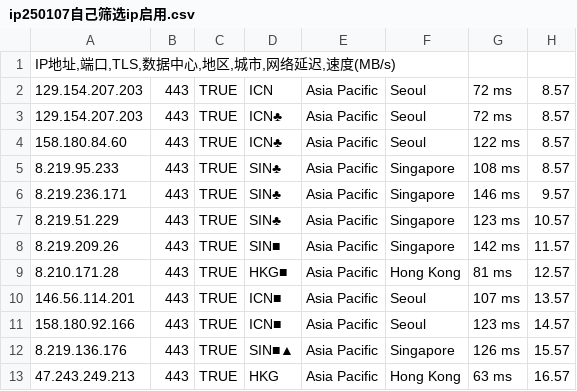
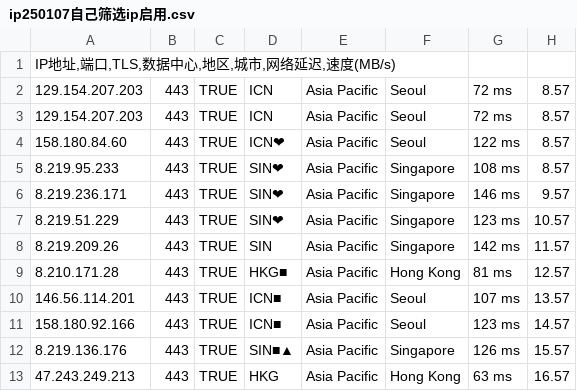
Before and after one commit to xing2kong/yxip, a CSV file: ip250107自己筛选ip启用.csv, drawn as a sheet; only a part is shown.

Commit message:
Update ip250107自己筛选ip启用.csv

```diff
--- a/ip250107自己筛选ip启用.csv
+++ b/ip250107自己筛选ip启用.csv
@@ -2,8 +2,8 @@ IP地址,端口,TLS,数据中心,地区,城市,网络延迟,速度(MB/s)
 129.154.207.203	443	TRUE	ICN	Asia Pacific	Seoul	72 ms	8.57
-129.154.207.203	443	TRUE	ICN♣	Asia Pacific	Seoul	72 ms	8.57
-158.180.84.60	443	TRUE	ICN♣	Asia Pacific	Seoul	122 ms	8.57
-8.219.95.233	443	TRUE	SIN♣	Asia Pacific	Singapore	108 ms	8.57
-8.219.236.171	443	TRUE	SIN♣	Asia Pacific	Singapore	146 ms	9.57
-8.219.51.229	443	TRUE	SIN♣	Asia Pacific	Singapore	123 ms	10.57
-8.219.209.26	443	TRUE	SIN■	Asia Pacific	Singapore	142 ms	11.57
+129.154.207.203	443	TRUE	ICN	Asia Pacific	Seoul	72 ms	8.57
+158.180.84.60	443	TRUE	ICN❤	Asia Pacific	Seoul	122 ms	8.57
+8.219.95.233	443	TRUE	SIN❤	Asia Pacific	Singapore	108 ms	8.57
+8.219.236.171	443	TRUE	SIN❤	Asia Pacific	Singapore	146 ms	9.57
+8.219.51.229	443	TRUE	SIN❤	Asia Pacific	Singapore	123 ms	10.57
+8.219.209.26	443	TRUE	SIN	Asia Pacific	Singapore	142 ms	11.57
 8.210.171.28	443	TRUE	HKG■	Asia Pacific	Hong Kong	81 ms	12.57
```
